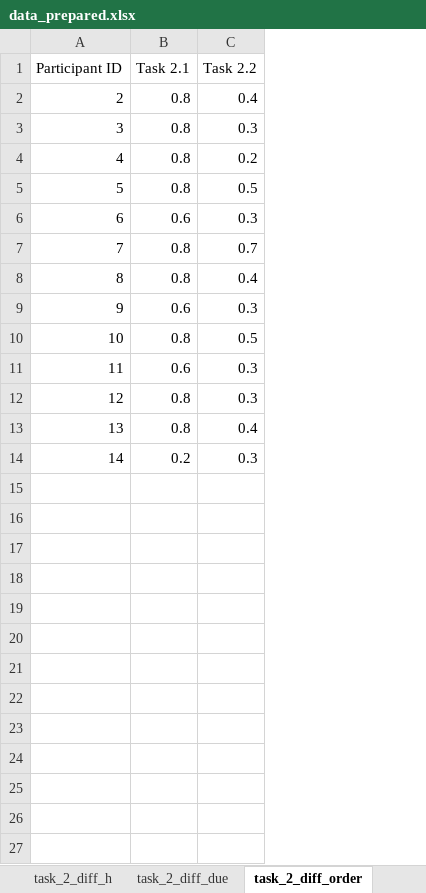
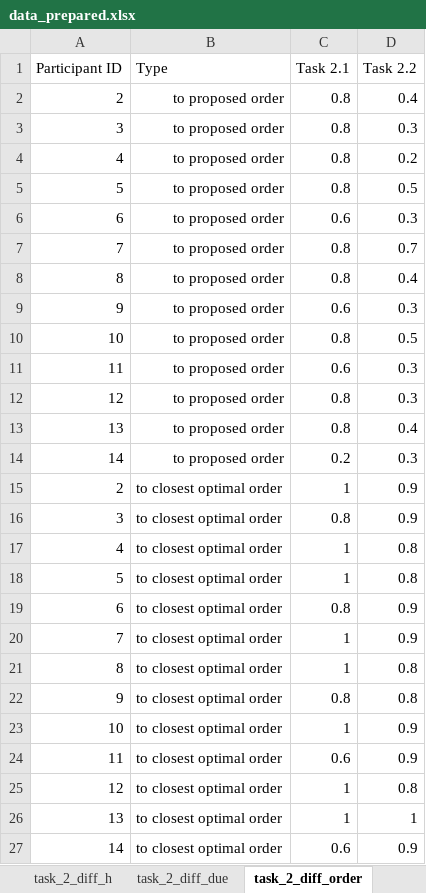
Before and after one commit to tmrdlt/masterthesis-evaluation, an Excel workbook: data/data_prepared.xlsx, sheet task_2_diff_order, drawn as a sheet; values as stored, in another font and other column widths than the file's, no borders; charts and pictures not drawn; the diff names each change by its address in the sheet, - before the commit and + after, or states it on an @@ line.

Commit message:
Evaluate similarity als to best optimal order

```diff
--- a/data/data_prepared.xlsx (sheet task_2_diff_order)
+++ b/data/data_prepared.xlsx (sheet task_2_diff_order)
+column B (Type), rows 2-14: all to proposed order
+row 15: 2 | to closest optimal order | 1 | 0.9
+row 16: 3 | to closest optimal order | 0.8 | 0.9
+row 17: 4 | to closest optimal order | 1 | 0.8
+row 18: 5 | to closest optimal order | 1 | 0.8
+row 19: 6 | to closest optimal order | 0.8 | 0.9
+row 20: 7 | to closest optimal order | 1 | 0.9
+row 21: 8 | to closest optimal order | 1 | 0.8
+row 22: 9 | to closest optimal order | 0.8 | 0.8
+row 23: 10 | to closest optimal order | 1 | 0.9
+row 24: 11 | to closest optimal order | 0.6 | 0.9
+row 25: 12 | to closest optimal order | 1 | 0.8
+row 26: 13 | to closest optimal order | 1 | 1
+row 27: 14 | to closest optimal order | 0.6 | 0.9
```
Also changed, not shown: 2 other files.
